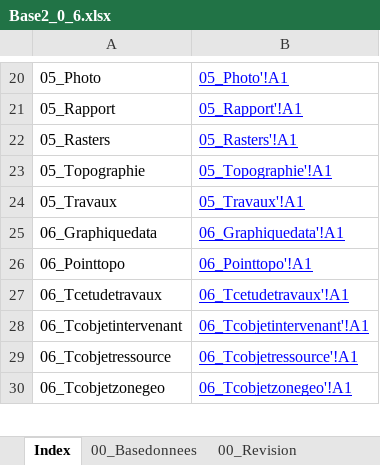
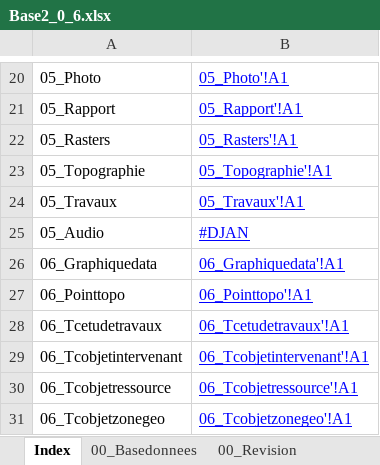
Before and after one commit to Artelia/Lamia, an Excel workbook: Lamia/DBASE/create/Base2_0_6.xlsx, sheet Index, drawn as a sheet; only a part is shown, gaps mark what is left out; values as stored, in another font and other column widths than the file's, no borders; the diff names each change by its address in the sheet, - before the commit and + after, or states it on an @@ line.

```diff
--- a/Lamia/DBASE/create/Base2_0_6.xlsx (sheet Index)
+++ b/Lamia/DBASE/create/Base2_0_6.xlsx (sheet Index)
+row 25: 05_Audio | #DJAN
```
Also changed, not shown: sheet 02_Descriptionsystem, other sheet tabs, 44 other files.
